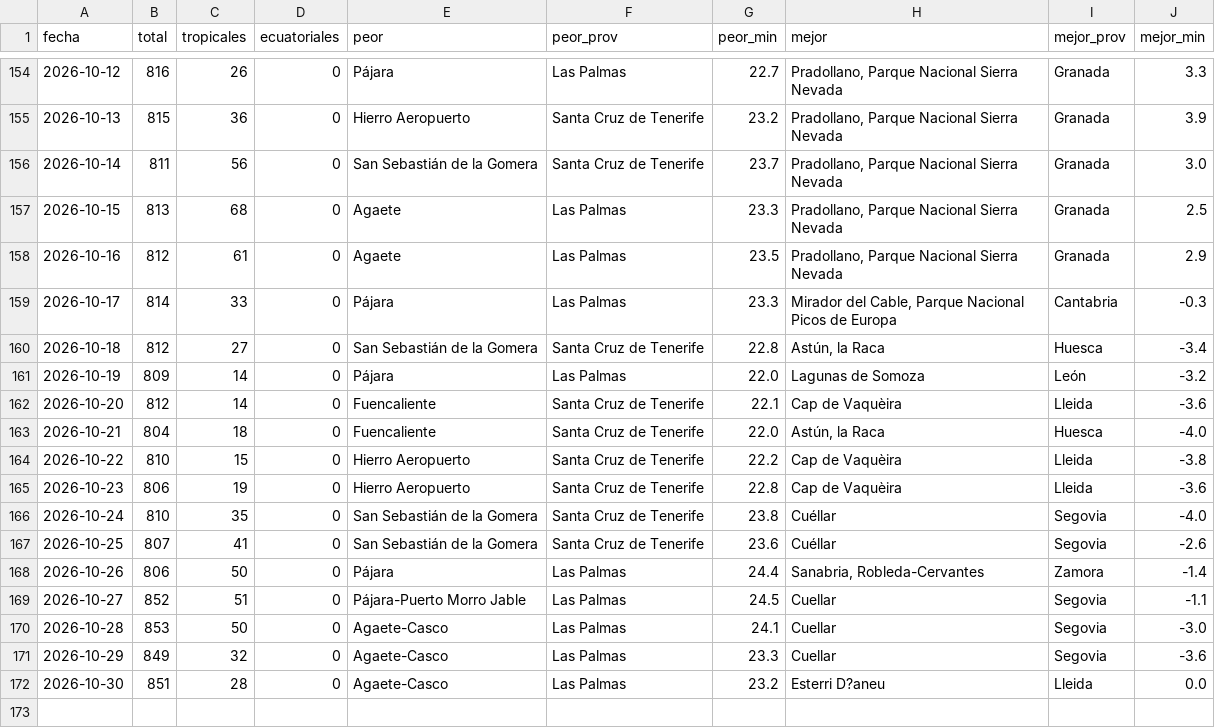
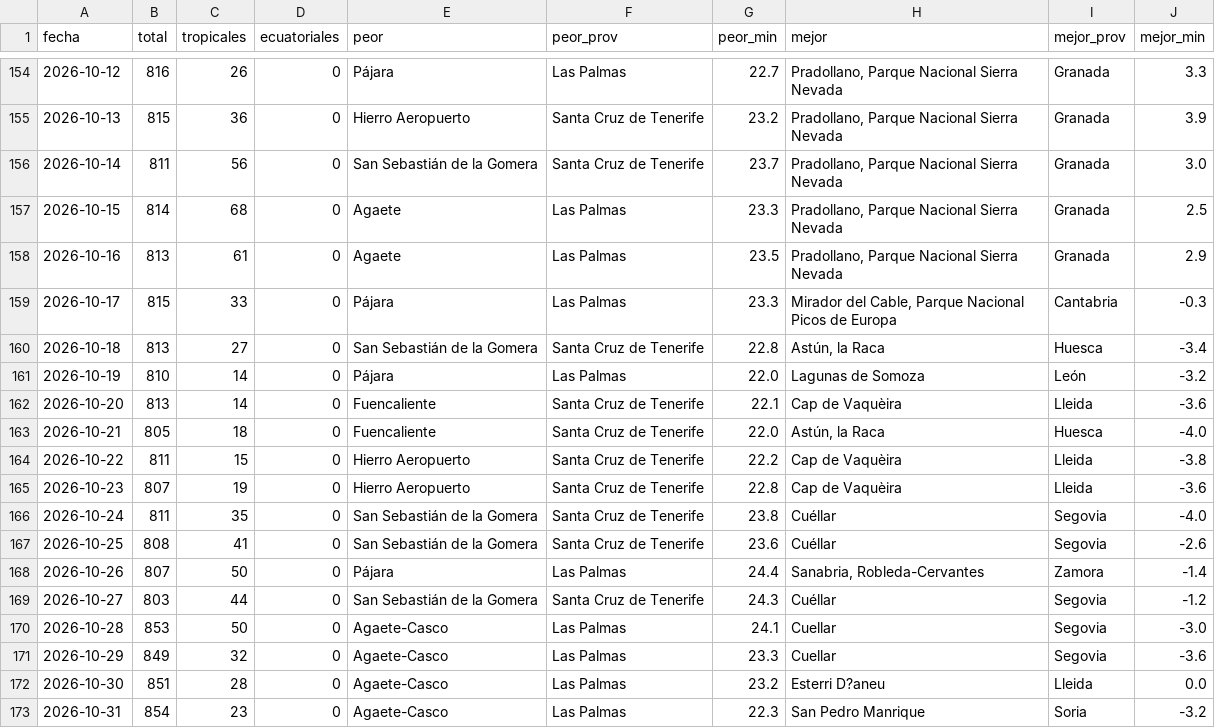
Before and after one commit to prestigyo/refugio-climatico, a CSV file: docs/parte/historial.csv, drawn as a sheet; only a part is shown, gaps mark what is left out.

```diff
--- a/docs/parte/historial.csv
+++ b/docs/parte/historial.csv
@@ -156,15 +156,15 @@ fecha,total,tropicales,ecuatoriales,peor,peor_prov,peor_min,mejor,mejor_prov,mej
 2026-10-14,811,56,0,San Sebastián de la Gomera,Santa Cruz de Tenerife,23.7,"Pradollano, Parque Nacional Sierra Nevada",Granada,3.0
-2026-10-15,813,68,0,Agaete,Las Palmas,23.3,"Pradollano, Parque Nacional Sierra Nevada",Granada,2.5
-2026-10-16,812,61,0,Agaete,Las Palmas,23.5,"Pradollano, Parque Nacional Sierra Nevada",Granada,2.9
-2026-10-17,814,33,0,Pájara,Las Palmas,23.3,"Mirador del Cable, Parque Nacional Picos de Europa",Cantabria,-0.3
-2026-10-18,812,27,0,San Sebastián de la Gomera,Santa Cruz de Tenerife,22.8,"Astún, la Raca",Huesca,-3.4
-2026-10-19,809,14,0,Pájara,Las Palmas,22.0,Lagunas de Somoza,León,-3.2
-2026-10-20,812,14,0,Fuencaliente,Santa Cruz de Tenerife,22.1,Cap de Vaquèira,Lleida,-3.6
-2026-10-21,804,18,0,Fuencaliente,Santa Cruz de Tenerife,22.0,"Astún, la Raca",Huesca,-4.0
-2026-10-22,810,15,0,Hierro Aeropuerto,Santa Cruz de Tenerife,22.2,Cap de Vaquèira,Lleida,-3.8
-2026-10-23,806,19,0,Hierro Aeropuerto,Santa Cruz de Tenerife,22.8,Cap de Vaquèira,Lleida,-3.6
-2026-10-24,810,35,0,San Sebastián de la Gomera,Santa Cruz de Tenerife,23.8,Cuéllar,Segovia,-4.0
-2026-10-25,807,41,0,San Sebastián de la Gomera,Santa Cruz de Tenerife,23.6,Cuéllar,Segovia,-2.6
-2026-10-26,806,50,0,Pájara,Las Palmas,24.4,"Sanabria, Robleda-Cervantes",Zamora,-1.4
-2026-10-27,852,51,0,Pájara-Puerto Morro Jable,Las Palmas,24.5,Cuellar,Segovia,-1.1
+2026-10-15,814,68,0,Agaete,Las Palmas,23.3,"Pradollano, Parque Nacional Sierra Nevada",Granada,2.5
+2026-10-16,813,61,0,Agaete,Las Palmas,23.5,"Pradollano, Parque Nacional Sierra Nevada",Granada,2.9
+2026-10-17,815,33,0,Pájara,Las Palmas,23.3,"Mirador del Cable, Parque Nacional Picos de Europa",Cantabria,-0.3
+2026-10-18,813,27,0,San Sebastián de la Gomera,Santa Cruz de Tenerife,22.8,"Astún, la Raca",Huesca,-3.4
+2026-10-19,810,14,0,Pájara,Las Palmas,22.0,Lagunas de Somoza,León,-3.2
+2026-10-20,813,14,0,Fuencaliente,Santa Cruz de Tenerife,22.1,Cap de Vaquèira,Lleida,-3.6
+2026-10-21,805,18,0,Fuencaliente,Santa Cruz de Tenerife,22.0,"Astún, la Raca",Huesca,-4.0
+2026-10-22,811,15,0,Hierro Aeropuerto,Santa Cruz de Tenerife,22.2,Cap de Vaquèira,Lleida,-3.8
+2026-10-23,807,19,0,Hierro Aeropuerto,Santa Cruz de Tenerife,22.8,Cap de Vaquèira,Lleida,-3.6
+2026-10-24,811,35,0,San Sebastián de la Gomera,Santa Cruz de Tenerife,23.8,Cuéllar,Segovia,-4.0
+2026-10-25,808,41,0,San Sebastián de la Gomera,Santa Cruz de Tenerife,23.6,Cuéllar,Segovia,-2.6
+2026-10-26,807,50,0,Pájara,Las Palmas,24.4,"Sanabria, Robleda-Cervantes",Zamora,-1.4
+2026-10-27,803,44,0,San Sebastián de la Gomera,Santa Cruz de Tenerife,24.3,Cuéllar,Segovia,-1.2
 2026-10-28,853,50,0,Agaete-Casco,Las Palmas,24.1,Cuellar,Segovia,-3.0
@@ -172 +172,2 @@ fecha,total,tropicales,ecuatoriales,peor,peor_prov,peor_min,mejor,mejor_prov,mej
 2026-10-30,851,28,0,Agaete-Casco,Las Palmas,23.2,Esterri D?aneu,Lleida,0.0
+2026-10-31,854,23,0,Agaete-Casco,Las Palmas,22.3,San Pedro Manrique,Soria,-3.2
```
Also changed, not shown: 6 other files.
